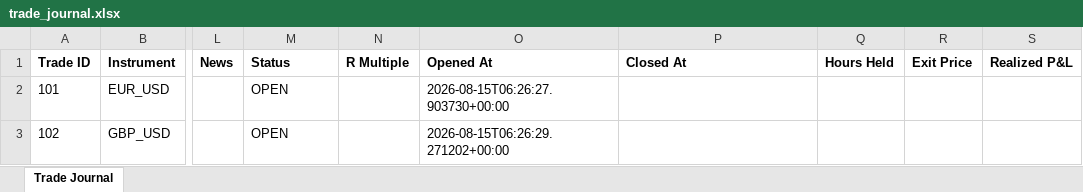
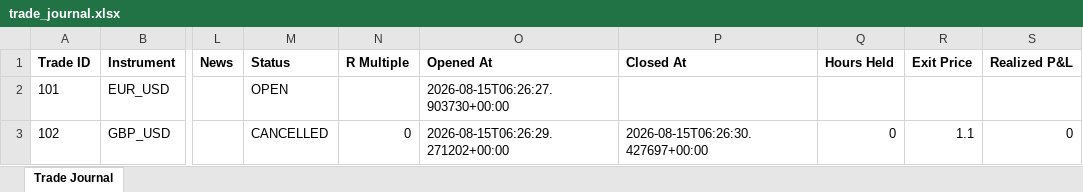
Before and after one commit to wxthesparthaaa/Claude-Trade-Agent, an Excel workbook: trade_journal.xlsx, sheet Trade Journal, drawn as a sheet; only a part is shown, gaps mark what is left out; values as stored, in another font and other column widths than the file's, no borders; the diff names each change by its address in the sheet, - before the commit and + after, or states it on an @@ line.

Commit message:
Update trade_journal.xlsx

```diff
--- a/trade_journal.xlsx (sheet Trade Journal)
+++ b/trade_journal.xlsx (sheet Trade Journal)
-M3 (Status): OPEN
+M3 (Status): CANCELLED
-N3 (R Multiple): (empty)
+N3 (R Multiple): 0
-P3 (Closed At): (empty)
+P3 (Closed At): 2026-08-15T06:26:30.427697+00:00
-Q3 (Hours Held): (empty)
+Q3 (Hours Held): 0
-R3 (Exit Price): (empty)
+R3 (Exit Price): 1.1
-S3 (Realized P&L): (empty)
+S3 (Realized P&L): 0
```
